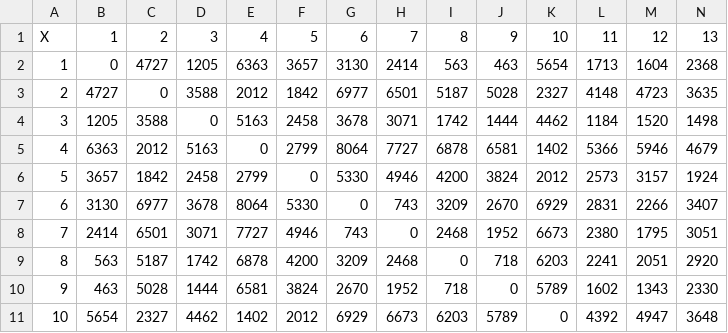
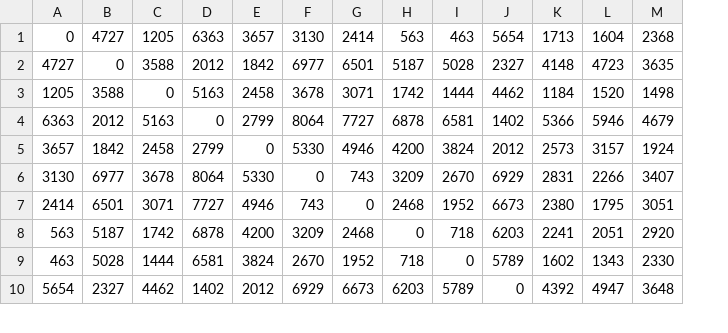
Before and after one commit to Mayley/Genetic_Algorithm_TSP_Solution, a CSV file: distance_matrix.csv, drawn as a sheet; only a part is shown; removed rows and columns are numbered as before the commit, all else as after; rows hold the shown columns only; the diff names each change by its address in the sheet, - before the commit and + after, or states it on an @@ line.

```diff
--- a/distance_matrix.csv
+++ b/distance_matrix.csv
-column A, rows 2-11: 1 | 2 | 3 | 4 | 5 | 6 | 7 | 8 | 9 | 10
-row 1: X | 1 | 2 | 3 | 4 | 5 | 6 | 7 | 8 | 9 | 10 | 11 | 12 | 13
```
Also changed, not shown: 27 other files.
